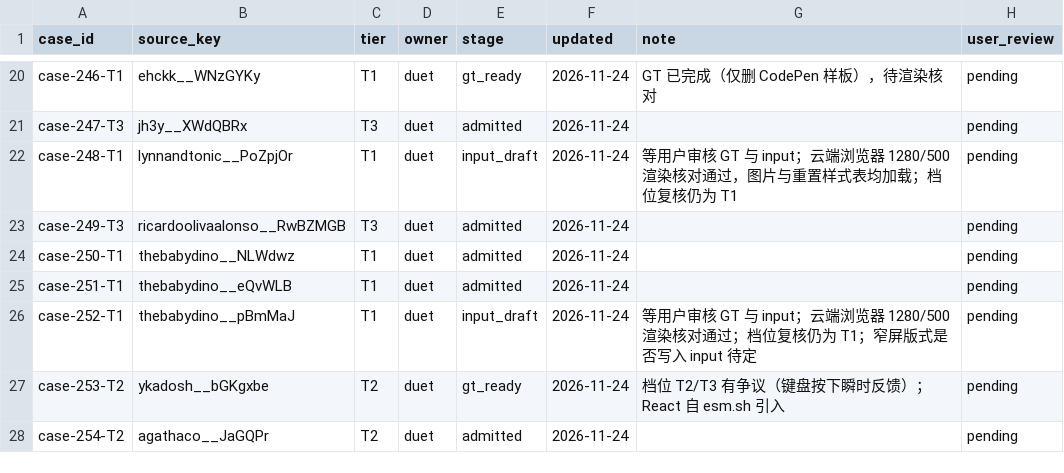
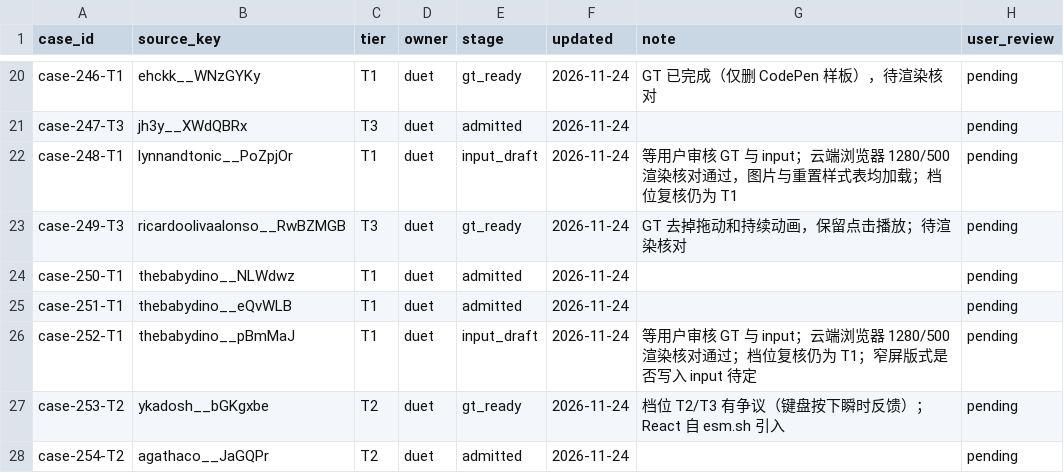
Before and after one commit to David-112233/case-collection, a CSV file: cases/registry.csv, drawn as a sheet; only a part is shown, gaps mark what is left out.

```diff
--- a/cases/registry.csv
+++ b/cases/registry.csv
@@ -22,3 +22,3 @@ case-247-T3,jh3y__XWdQBRx,T3,duet,admitted,2026-11-24,,pending
 case-248-T1,lynnandtonic__PoZpjOr,T1,duet,input_draft,2026-11-24,等用户审核 GT 与 input；云端浏览器 1280/500 渲染核对通过，图片与重置样式表均加载；档位复核仍为 T1,pending
-case-249-T3,ricardoolivaalonso__RwBZMGB,T3,duet,admitted,2026-11-24,,pending
+case-249-T3,ricardoolivaalonso__RwBZMGB,T3,duet,gt_ready,2026-11-24,GT 去掉拖动和持续动画，保留点击播放；待渲染核对,pending
 case-250-T1,thebabydino__NLWdwz,T1,duet,admitted,2026-11-24,,pending
```
Also changed, not shown: 6 other files.
